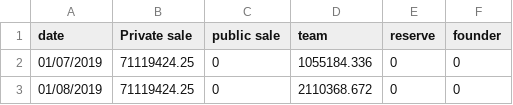
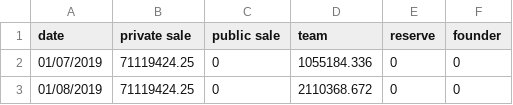
Before and after one commit to kodama222/jarvis, a CSV file: data/sxp.csv, drawn as a sheet; only a part is shown.

Commit message:
Update sxp.csv

```diff
--- a/data/sxp.csv
+++ b/data/sxp.csv
@@ -1,2 +1,2 @@
-date,Private sale,public sale,team,reserve,founder
+date,private sale,public sale,team,reserve,founder
 01/07/2019,71119424.25,0,1055184.336,0,0
```
